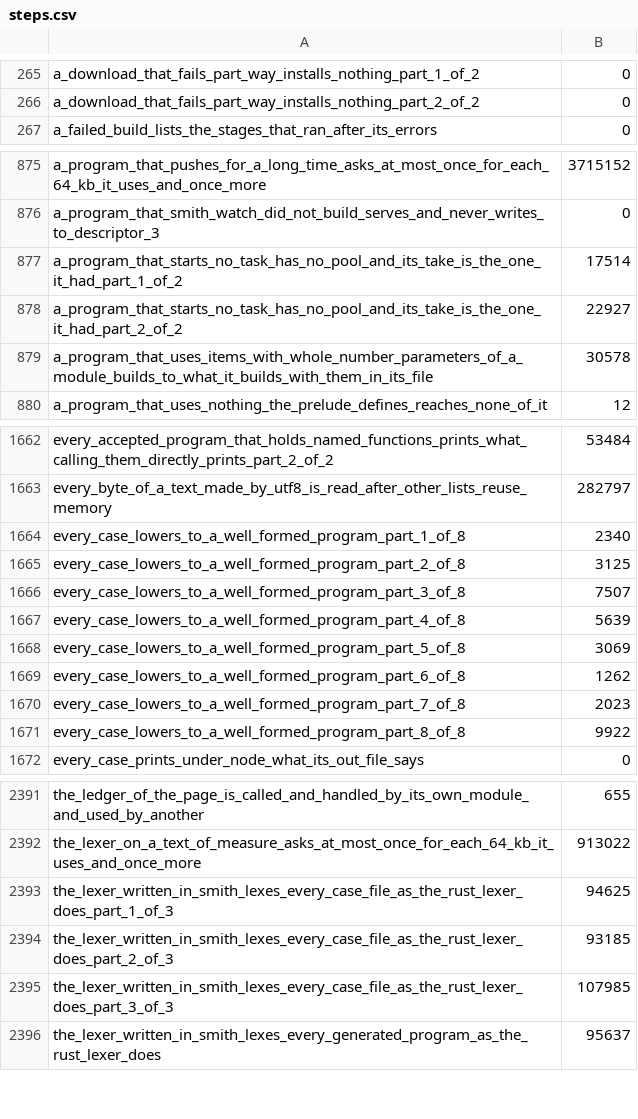
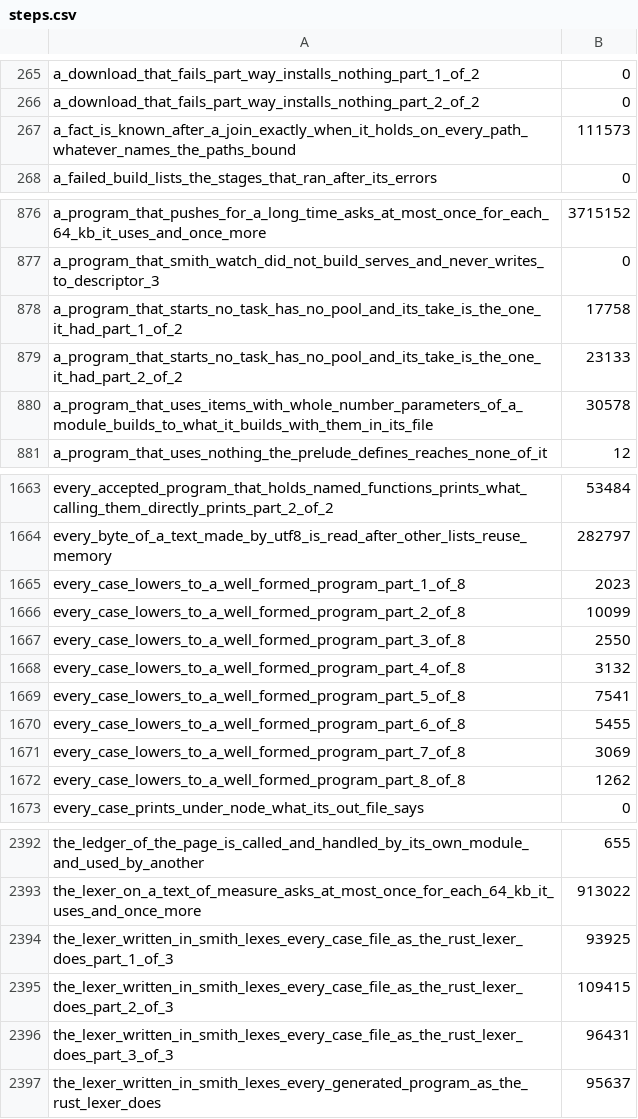
Before and after one commit to smith-ai-lab/smith-lang, a CSV file: steps.csv, drawn as a sheet; only a part is shown, gaps mark what is left out.

```diff
--- a/steps.csv
+++ b/steps.csv
@@ -266,2 +266,3 @@ a_download_that_fails_part_way_installs_nothing_part_1_of_2,0
 a_download_that_fails_part_way_installs_nothing_part_2_of_2,0
+a_fact_is_known_after_a_join_exactly_when_it_holds_on_every_path_whatever_names_the_paths_bound,111573
 a_failed_build_lists_the_stages_that_ran_after_its_errors,0
@@ -876,4 +877,4 @@ a_program_that_pushes_for_a_long_time_asks_at_most_once_for_each_64_kb_it_uses_a
 a_program_that_smith_watch_did_not_build_serves_and_never_writes_to_descriptor_3,0
-a_program_that_starts_no_task_has_no_pool_and_its_take_is_the_one_it_had_part_1_of_2,17514
-a_program_that_starts_no_task_has_no_pool_and_its_take_is_the_one_it_had_part_2_of_2,22927
+a_program_that_starts_no_task_has_no_pool_and_its_take_is_the_one_it_had_part_1_of_2,17758
+a_program_that_starts_no_task_has_no_pool_and_its_take_is_the_one_it_had_part_2_of_2,23133
 a_program_that_uses_items_with_whole_number_parameters_of_a_module_builds_to_what_it_builds_with_them_in_its_file,30578
@@ -1663,10 +1664,10 @@ every_accepted_program_that_holds_named_functions_prints_what_calling_them_direc
 every_byte_of_a_text_made_by_utf8_is_read_after_other_lists_reuse_memory,282797
-every_case_lowers_to_a_well_formed_program_part_1_of_8,2340
-every_case_lowers_to_a_well_formed_program_part_2_of_8,3125
-every_case_lowers_to_a_well_formed_program_part_3_of_8,7507
-every_case_lowers_to_a_well_formed_program_part_4_of_8,5639
-every_case_lowers_to_a_well_formed_program_part_5_of_8,3069
-every_case_lowers_to_a_well_formed_program_part_6_of_8,1262
-every_case_lowers_to_a_well_formed_program_part_7_of_8,2023
-every_case_lowers_to_a_well_formed_program_part_8_of_8,9922
+every_case_lowers_to_a_well_formed_program_part_1_of_8,2023
+every_case_lowers_to_a_well_formed_program_part_2_of_8,10099
+every_case_lowers_to_a_well_formed_program_part_3_of_8,2550
+every_case_lowers_to_a_well_formed_program_part_4_of_8,3132
+every_case_lowers_to_a_well_formed_program_part_5_of_8,7541
+every_case_lowers_to_a_well_formed_program_part_6_of_8,5455
+every_case_lowers_to_a_well_formed_program_part_7_of_8,3069
+every_case_lowers_to_a_well_formed_program_part_8_of_8,1262
 every_case_prints_under_node_what_its_out_file_says,0
@@ -2392,5 +2393,5 @@ the_ledger_of_the_page_is_called_and_handled_by_its_own_module_and_used_by_anoth
 the_lexer_on_a_text_of_measure_asks_at_most_once_for_each_64_kb_it_uses_and_once_more,913022
-the_lexer_written_in_smith_lexes_every_case_file_as_the_rust_lexer_does_part_1_of_3,94625
-the_lexer_written_in_smith_lexes_every_case_file_as_the_rust_lexer_does_part_2_of_3,93185
-the_lexer_written_in_smith_lexes_every_case_file_as_the_rust_lexer_does_part_3_of_3,107985
+the_lexer_written_in_smith_lexes_every_case_file_as_the_rust_lexer_does_part_1_of_3,93925
+the_lexer_written_in_smith_lexes_every_case_file_as_the_rust_lexer_does_part_2_of_3,109415
+the_lexer_written_in_smith_lexes_every_case_file_as_the_rust_lexer_does_part_3_of_3,96431
 the_lexer_written_in_smith_lexes_every_generated_program_as_the_rust_lexer_does,95637
```
Also changed, not shown: 1 other file.
